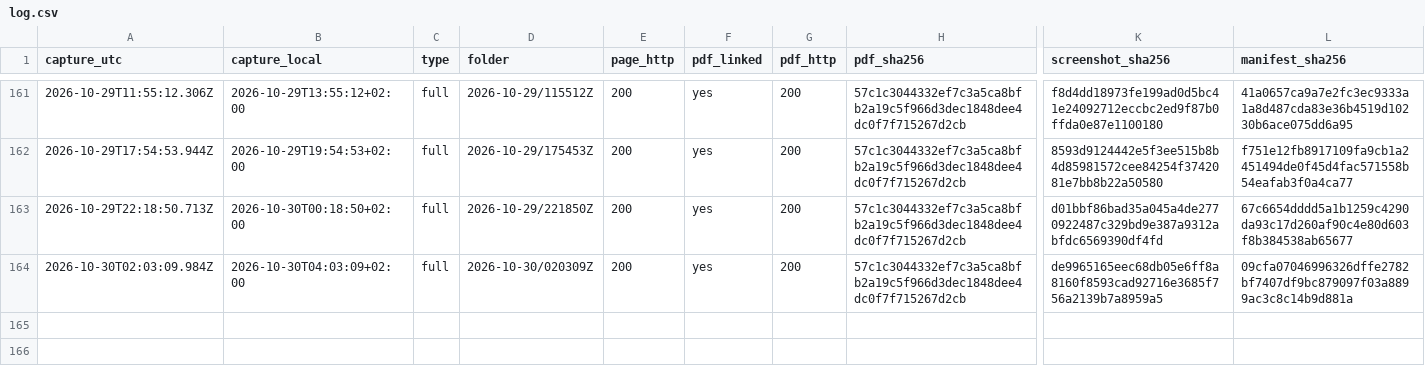
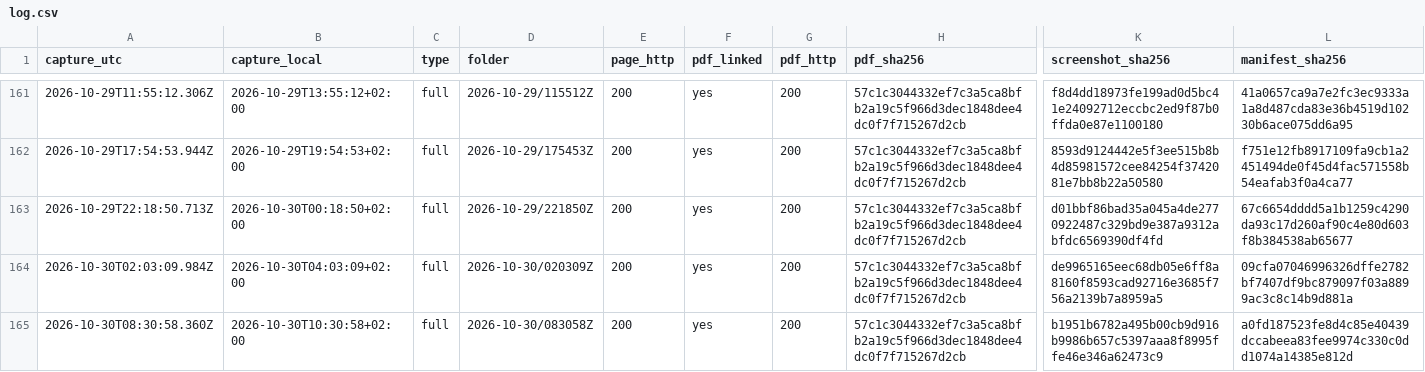
Before and after one commit to irinamarton/aq_proof, a CSV file: archive/log.csv, drawn as a sheet; only a part is shown, gaps mark what is left out; rows hold the shown columns only; the diff names each change by its address in the sheet, - before the commit and + after, or states it on an @@ line.

```diff
--- a/archive/log.csv
+++ b/archive/log.csv
+row 165: 2026-10-30T08:30:58.360Z | 2026-10-30T10:30:58+02:00 | full | 2026-10-30/083058Z | 200 | yes | 200 | 57c1c3044332ef7c3a5ca8bfb2a19c5f966d3dec1848dee4dc0f7f715267d2cb | b1951b6782a495b00cb9d916b9986b657c5397aaa8f8995ffe46e346a62473c9 | a0fd187523fe8d4c85e40439dccabeea83fee9974c330c0dd1074a14385e812d
```
Also changed, not shown: 17 other files.
